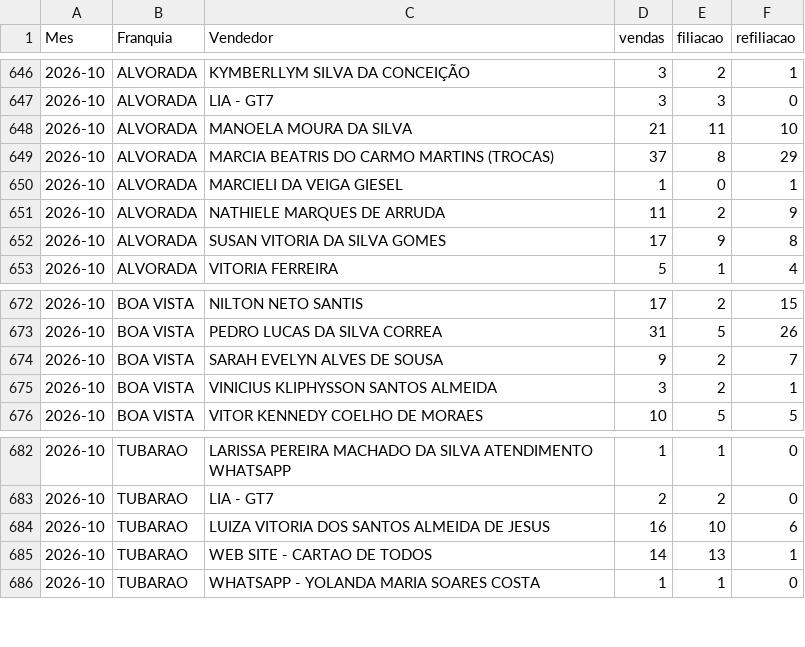
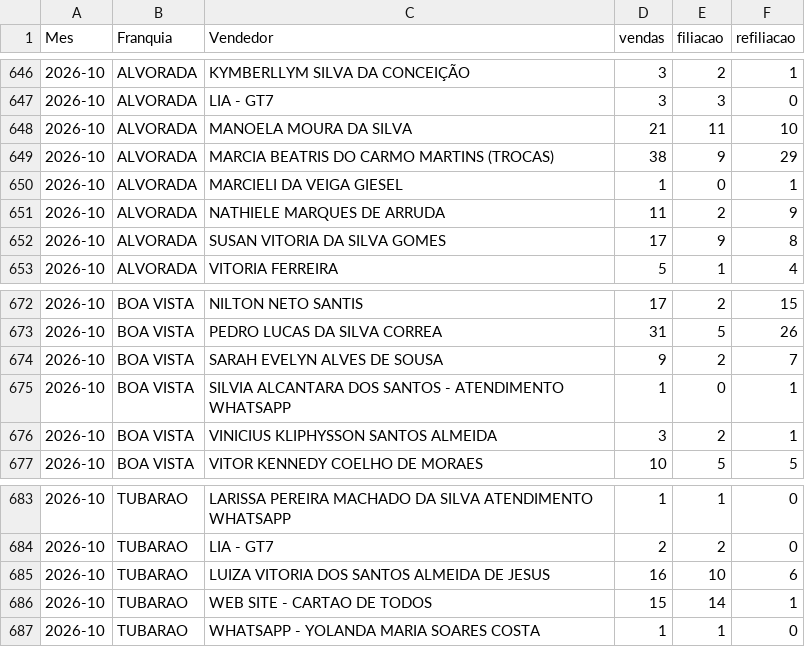
Before and after one commit to matheussouza28/dashboard-vendas-alvorada, a CSV file: data/por_vendedor.csv, drawn as a sheet; only a part is shown, gaps mark what is left out.

```diff
--- a/data/por_vendedor.csv
+++ b/data/por_vendedor.csv
@@ -648,3 +648,3 @@ Mes,Franquia,Vendedor,vendas,filiacao,refiliacao
 2026-10,ALVORADA,MANOELA MOURA DA SILVA,21,11,10
-2026-10,ALVORADA,MARCIA BEATRIS DO CARMO MARTINS (TROCAS),37,8,29
+2026-10,ALVORADA,MARCIA BEATRIS DO CARMO MARTINS (TROCAS),38,9,29
 2026-10,ALVORADA,MARCIELI DA VEIGA GIESEL,1,0,1
@@ -674,2 +674,3 @@ Mes,Franquia,Vendedor,vendas,filiacao,refiliacao
 2026-10,BOA VISTA,SARAH EVELYN ALVES DE SOUSA,9,2,7
+2026-10,BOA VISTA,SILVIA ALCANTARA DOS SANTOS - ATENDIMENTO WHATSAPP,1,0,1
 2026-10,BOA VISTA,VINICIUS KLIPHYSSON SANTOS ALMEIDA,3,2,1
@@ -684,3 +685,3 @@ Mes,Franquia,Vendedor,vendas,filiacao,refiliacao
 2026-10,TUBARAO,LUIZA VITORIA DOS SANTOS ALMEIDA DE JESUS,16,10,6
-2026-10,TUBARAO,WEB SITE - CARTAO DE TODOS,14,13,1
+2026-10,TUBARAO,WEB SITE - CARTAO DE TODOS,15,14,1
 2026-10,TUBARAO,WHATSAPP - YOLANDA MARIA SOARES COSTA,1,1,0
```
Also changed, not shown: data/resumo_diario.csv, 10 other files.
